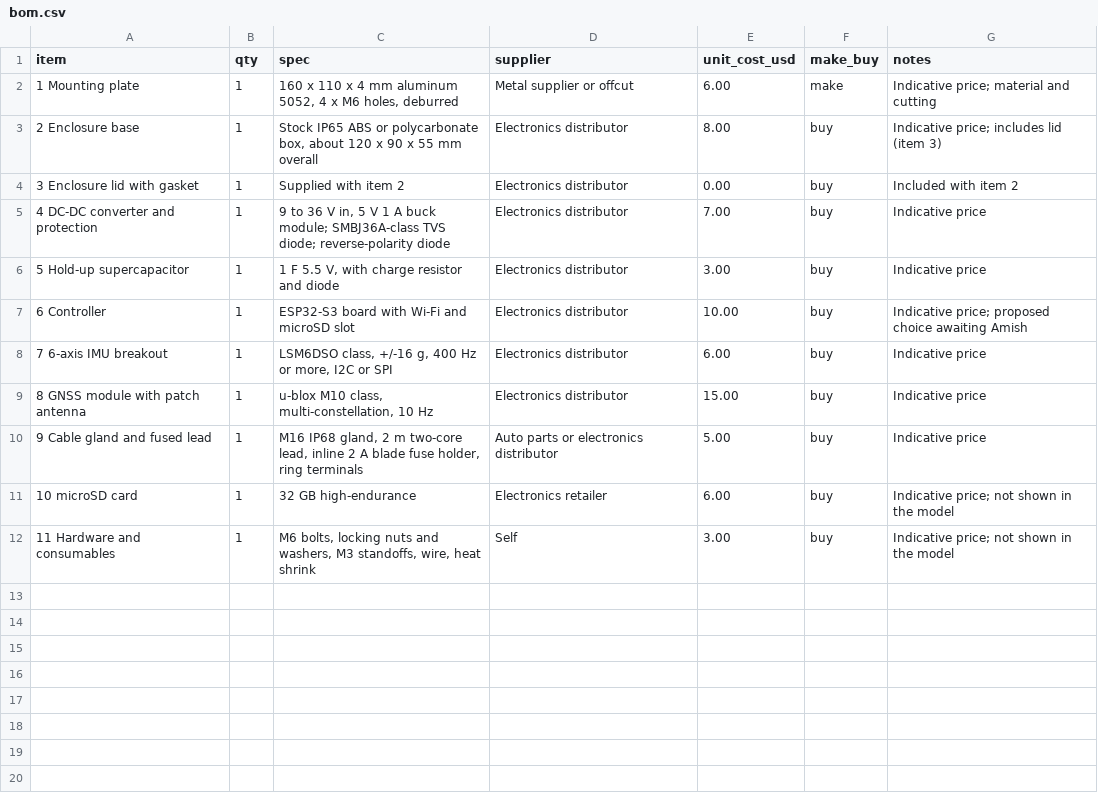
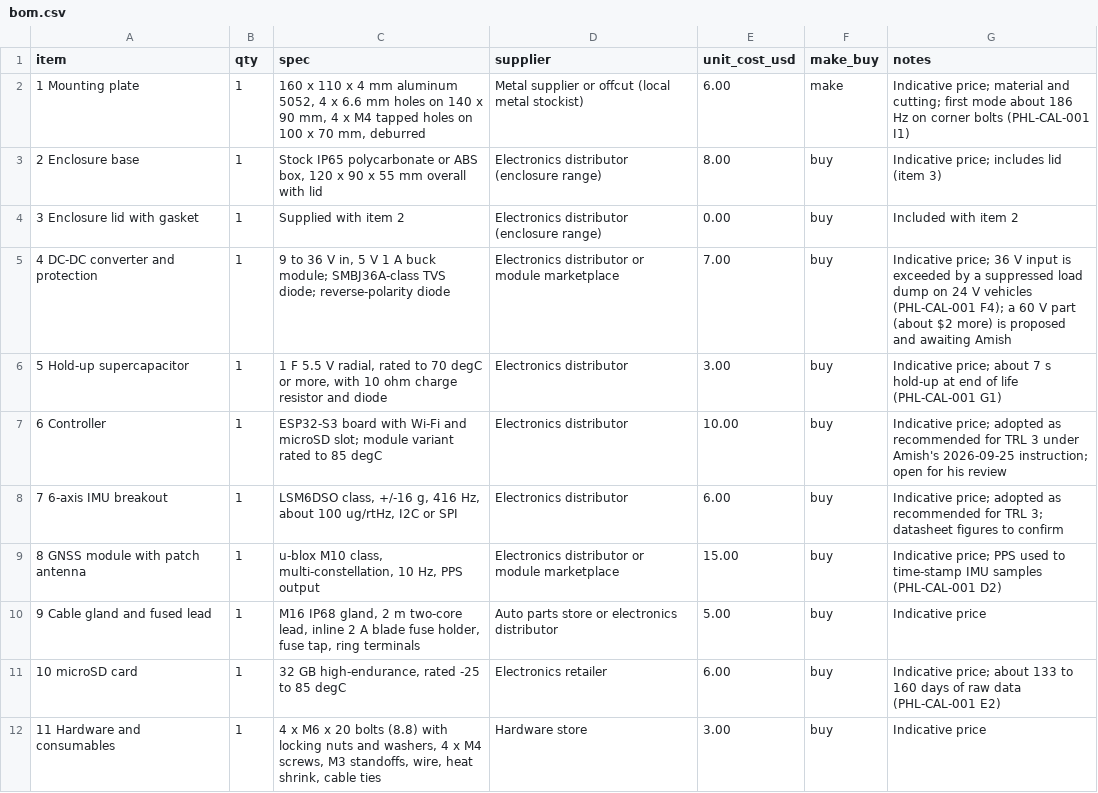
Before and after one commit to BoujeeEnjinia1701/potholelog, a CSV file: bom/bom.csv, drawn as a sheet.

```diff
--- a/bom/bom.csv
+++ b/bom/bom.csv
@@ -1,12 +1,12 @@
 item,qty,spec,supplier,unit_cost_usd,make_buy,notes
-1 Mounting plate,1,"160 x 110 x 4 mm aluminum 5052, 4 x M6 holes, deburred",Metal supplier or offcut,6.00,make,Indicative price; material and cutting
-2 Enclosure base,1,"Stock IP65 ABS or polycarbonate box, about 120 x 90 x 55 mm overall",Electronics distributor,8.00,buy,Indicative price; includes lid (item 3)
-3 Enclosure lid with gasket,1,Supplied with item 2,Electronics distributor,0.00,buy,Included with item 2
-4 DC-DC converter and protection,1,"9 to 36 V in, 5 V 1 A buck module; SMBJ36A-class TVS diode; reverse-polarity diode",Electronics distributor,7.00,buy,Indicative price
-5 Hold-up supercapacitor,1,"1 F 5.5 V, with charge resistor and diode",Electronics distributor,3.00,buy,Indicative price
-6 Controller,1,"ESP32-S3 board with Wi-Fi and microSD slot",Electronics distributor,10.00,buy,Indicative price; proposed choice awaiting Amish
-7 6-axis IMU breakout,1,"LSM6DSO class, +/-16 g, 400 Hz or more, I2C or SPI",Electronics distributor,6.00,buy,Indicative price
-8 GNSS module with patch antenna,1,"u-blox M10 class, multi-constellation, 10 Hz",Electronics distributor,15.00,buy,Indicative price
-9 Cable gland and fused lead,1,"M16 IP68 gland, 2 m two-core lead, inline 2 A blade fuse holder, ring terminals",Auto parts or electronics distributor,5.00,buy,Indicative price
-10 microSD card,1,32 GB high-endurance,Electronics retailer,6.00,buy,Indicative price; not shown in the model
-11 Hardware and consumables,1,"M6 bolts, locking nuts and washers, M3 standoffs, wire, heat shrink",Self,3.00,buy,Indicative price; not shown in the model
+1 Mounting plate,1,"160 x 110 x 4 mm aluminum 5052, 4 x 6.6 mm holes on 140 x 90 mm, 4 x M4 tapped holes on 100 x 70 mm, deburred",Metal supplier or offcut (local metal stockist),6.00,make,Indicative price; material and cutting; first mode about 186 Hz on corner bolts (PHL-CAL-001 I1)
+2 Enclosure base,1,"Stock IP65 polycarbonate or ABS box, 120 x 90 x 55 mm overall with lid",Electronics distributor (enclosure range),8.00,buy,Indicative price; includes lid (item 3)
+3 Enclosure lid with gasket,1,Supplied with item 2,Electronics distributor (enclosure range),0.00,buy,Included with item 2
+4 DC-DC converter and protection,1,"9 to 36 V in, 5 V 1 A buck module; SMBJ36A-class TVS diode; reverse-polarity diode",Electronics distributor or module marketplace,7.00,buy,Indicative price; 36 V input is exceeded by a suppressed load dump on 24 V vehicles (PHL-CAL-001 F4); a 60 V part (about $2 more) is proposed and awaiting Amish
+5 Hold-up supercapacitor,1,"1 F 5.5 V radial, rated to 70 degC or more, with 10 ohm charge resistor and diode",Electronics distributor,3.00,buy,Indicative price; about 7 s hold-up at end of life (PHL-CAL-001 G1)
+6 Controller,1,"ESP32-S3 board with Wi-Fi and microSD slot; module variant rated to 85 degC",Electronics distributor,10.00,buy,Indicative price; adopted as recommended for TRL 3 under Amish's 2026-09-25 instruction; open for his review
+7 6-axis IMU breakout,1,"LSM6DSO class, +/-16 g, 416 Hz, about 100 ug/rtHz, I2C or SPI",Electronics distributor,6.00,buy,Indicative price; adopted as recommended for TRL 3; datasheet figures to confirm
+8 GNSS module with patch antenna,1,"u-blox M10 class, multi-constellation, 10 Hz, PPS output",Electronics distributor or module marketplace,15.00,buy,Indicative price; PPS used to time-stamp IMU samples (PHL-CAL-001 D2)
+9 Cable gland and fused lead,1,"M16 IP68 gland, 2 m two-core lead, inline 2 A blade fuse holder, fuse tap, ring terminals",Auto parts store or electronics distributor,5.00,buy,Indicative price
+10 microSD card,1,"32 GB high-endurance, rated -25 to 85 degC",Electronics retailer,6.00,buy,Indicative price; about 133 to 160 days of raw data (PHL-CAL-001 E2)
+11 Hardware and consumables,1,"4 x M6 x 20 bolts (8.8) with locking nuts and washers, 4 x M4 screws, M3 standoffs, wire, heat shrink, cable ties",Hardware store,3.00,buy,Indicative price
```
Also changed, not shown: 37 other files.
